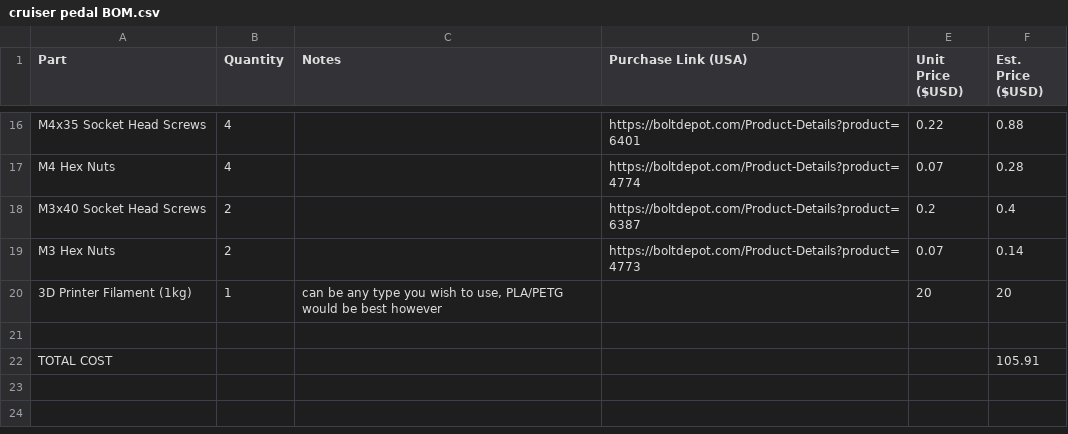
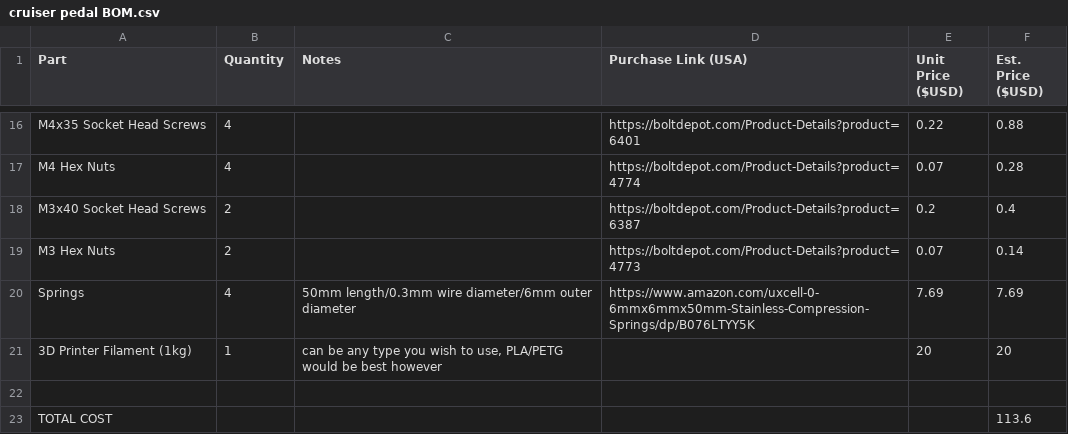
Before and after one commit to falsonix/DIY-Rudder-Pedals, a CSV file: cruiser pedal BOM.csv, drawn as a sheet; only a part is shown, gaps mark what is left out.

Commit message:
Update cruiser pedal BOM.csv
forgot the springs

```diff
--- a/cruiser pedal BOM.csv
+++ b/cruiser pedal BOM.csv
@@ -19,4 +19,5 @@ M3x40 Socket Head Screws,2,,https://boltdepot.com/Product-Details?product=6387,0
 M3 Hex Nuts,2,,https://boltdepot.com/Product-Details?product=4773,0.07,0.14
+Springs,4,50mm length/0.3mm wire diameter/6mm outer diameter,https://www.amazon.com/uxcell-0-6mmx6mmx50mm-Stainless-Compression-Springs/dp/B076LTYY5K,7.69,7.69
 3D Printer Filament (1kg),1,"can be any type you wish to use, PLA/PETG would be best however",,20,20
 ,,,,,
-TOTAL COST,,,,,105.91
+TOTAL COST,,,,,113.6
```
